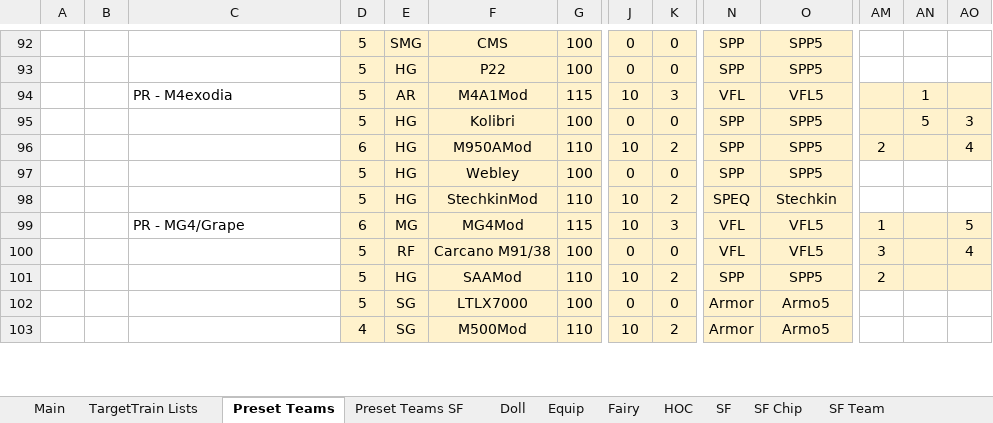
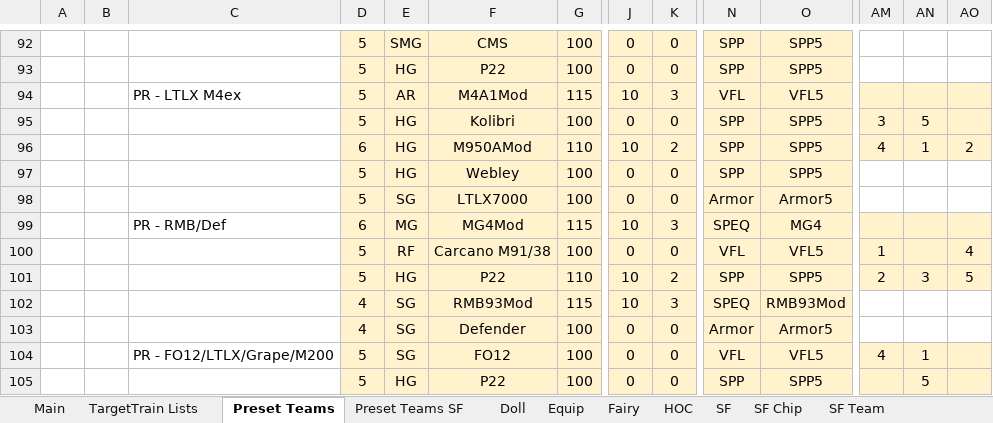
Before and after one commit to randomqwerty/GFLBattleSim-JSONGenerator, an Excel workbook: GFL KR Battle Sim - JSON Generator.xlsm, sheet Preset Teams, drawn as a sheet; only a part is shown, gaps mark what is left out; values as stored, in another font and other column widths than the file's, no borders; removed rows and columns are numbered as before the commit, all else as after; rows hold the shown columns only; the diff covers the shown part only; the diff names each change by its address in the sheet, - before the commit and + after, or states it on an @@ line.

Commit message:
Add PKP speq

```diff
--- a/GFL KR Battle Sim - JSON Generator.xlsm (sheet Preset Teams)
+++ b/GFL KR Battle Sim - JSON Generator.xlsm (sheet Preset Teams)
-C94: PR - M4exodia
+C94: PR - LTLX M4ex
-AN94: 1
+AN94: (empty)
-AM95: (empty)
+AM95: 3
-AO95: 3
+AO95: (empty)
-AM96: 2
+AM96: 4
-AN96: (empty)
+AN96: 1
-AO96: 4
+AO96: 2
-row 98:  |  |  | 5 | HG | StechkinMod | 110 | 10 | 2 | SPEQ | Stechkin
+row 98:  |  |  | 5 | SG | LTLX7000 | 100 | 0 | 0 | Armor | Armor5
-C99: PR - MG4/Grape
+C99: PR - RMB/Def
-N99: VFL
+N99: SPEQ
-O99: VFL5
+O99: MG4
-AM99: 1
+AM99: (empty)
-AO99: 5
+AO99: (empty)
-AM100: 3
+AM100: 1
-F101: SAAMod
+F101: P22
-AN101: (empty)
+AN101: 3
-AO101: (empty)
+AO101: 5
-D102: 5
+D102: 4
-F102: LTLX7000
+F102: RMB93Mod
-G102: 100
+G102: 115
-J102: 0
+J102: 10
-K102: 0
+K102: 3
-N102: Armor
+N102: SPEQ
-O102: Armo5
+O102: RMB93Mod
-F103: M500Mod
+F103: Defender
-G103: 110
+G103: 100
-J103: 10
+J103: 0
-K103: 2
+K103: 0
-O103: Armo5
+O103: Armor5
+row 104:  |  | PR - FO12/LTLX/Grape/M200 | 5 | SG | FO12 | 100 | 0 | 0 | VFL | VFL5 | 4 | 1
+row 105:  |  |  | 5 | HG | P22 | 100 | 0 | 0 | SPP | SPP5 |  | 5
```
Also changed, not shown: 14 added rows, 1 removed row and 50 edited cells elsewhere in this sheet, sheet Preset Teams SF, sheet Main, sheet SF, sheet Equip, sheet Doll, sheet SF Team, 3 more sheets, 1 other file.
